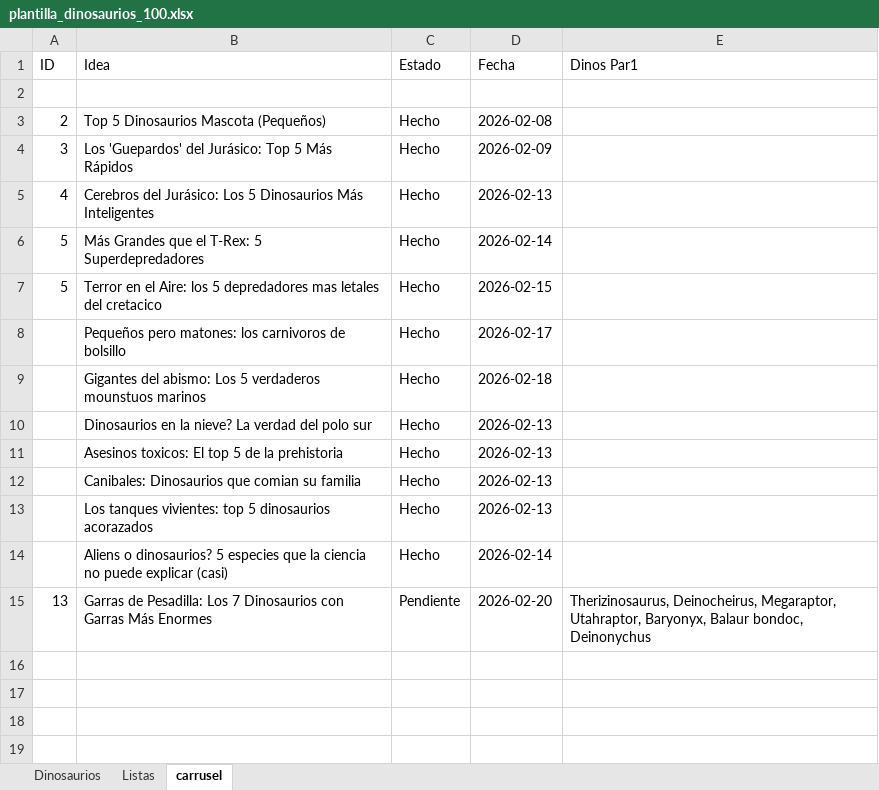
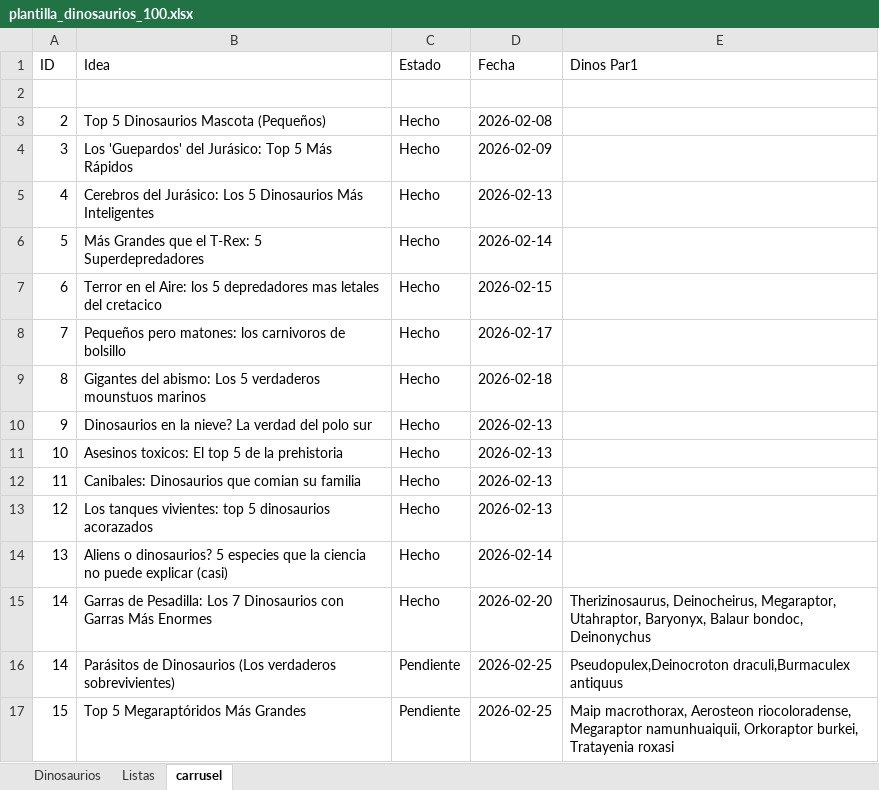
Before and after one commit to Pain6400/promts_dinos, an Excel workbook: plantilla_dinosaurios_100.xlsx, sheet carrusel, drawn as a sheet; values as stored, in another font and other column widths than the file's, no borders; the diff names each change by its address in the sheet, - before the commit and + after, or states it on an @@ line.

Commit message:
Rename 'Dinosaurios' column to 'Dinos Par1' and accept animals
Update manage_ideas.js to use the new column name 'Dinos Par1' when creating the sheet and when appending new ideas. Adjust the workflow docs (carrusel-tiktok-dinos.md) to instruct saving the selected idea along with the animals used and update the example CLI invocation to include an animal list. Also include an updated spreadsheet template (plantilla_dinosaurios_100.xlsx). These changes align the code, docs, and template to store animals alongside ideas.

```diff
--- a/plantilla_dinosaurios_100.xlsx (sheet carrusel)
+++ b/plantilla_dinosaurios_100.xlsx (sheet carrusel)
-A7 (ID): 5
+A7 (ID): 6
-A8 (ID): (empty)
+A8 (ID): 7
-A9 (ID): (empty)
+A9 (ID): 8
-A10 (ID): (empty)
+A10 (ID): 9
-A11 (ID): (empty)
+A11 (ID): 10
-A12 (ID): (empty)
+A12 (ID): 11
-A13 (ID): (empty)
+A13 (ID): 12
-A14 (ID): (empty)
+A14 (ID): 13
-A15 (ID): 13
+A15 (ID): 14
-C15 (Estado): Pendiente
+C15 (Estado): Hecho
+row 16: 14 | Parásitos de Dinosaurios (Los verdaderos sobrevivientes) | Pendiente | 2026-02-25 | Pseudopulex,Deinocroton draculi,Burmaculex antiquus
+row 17: 15 | Top 5 Megaraptóridos Más Grandes | Pendiente | 2026-02-25 | Maip macrothorax, Aerosteon riocoloradense, Megaraptor namunhuaiquii, Orkoraptor burkei, Tratayenia roxasi
```
Also changed, not shown: 2 other files.
